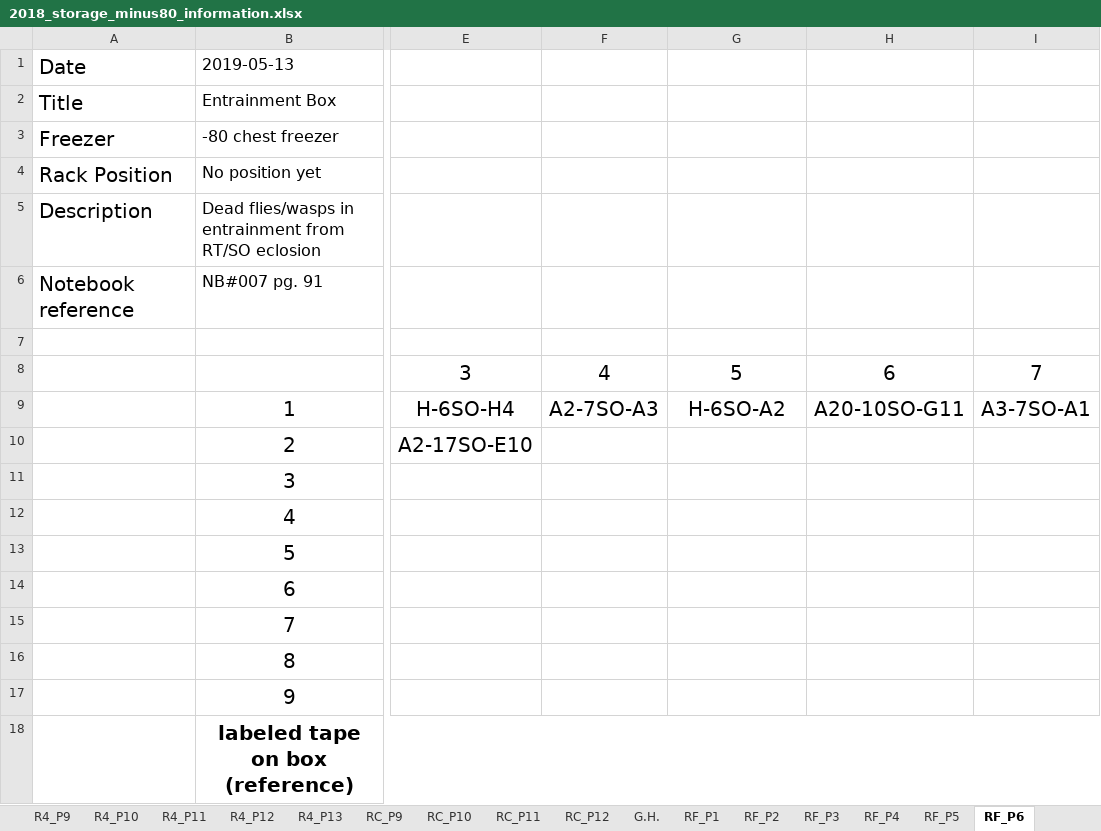
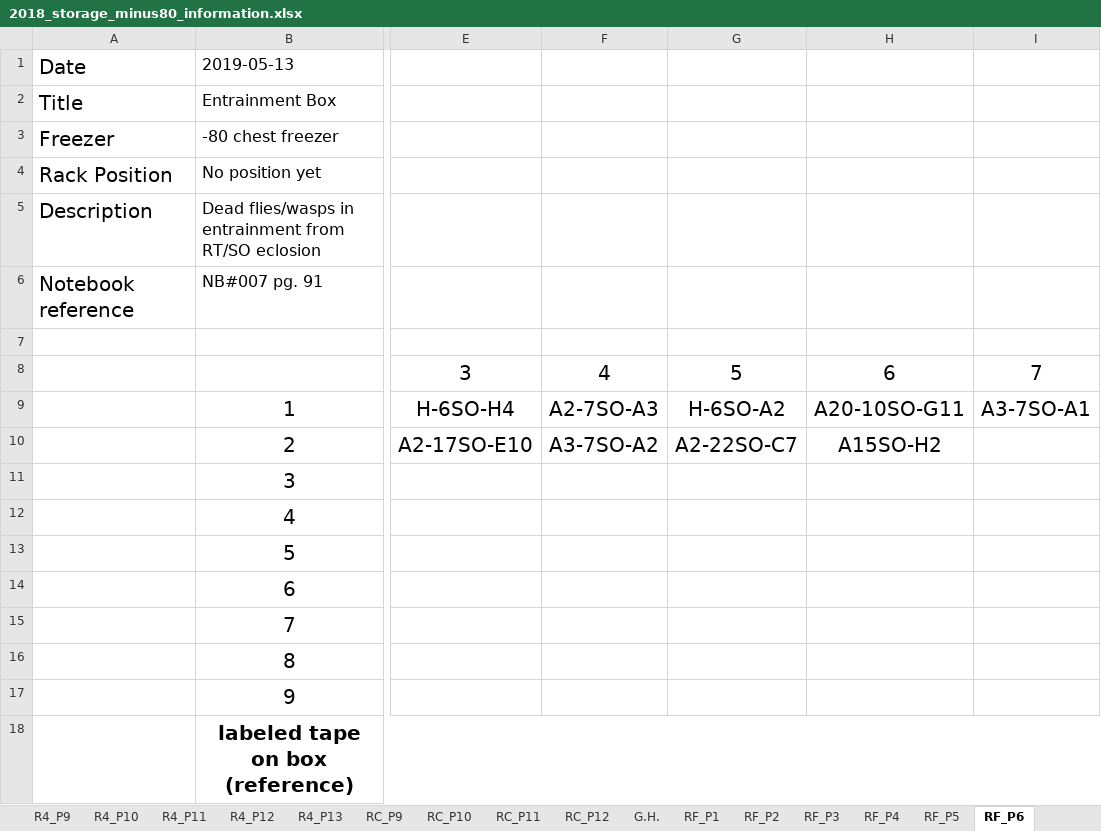
Before and after one commit to adnguyen/Circadian_rhythm_runs_seasonal_timing, an Excel workbook: Data/Storage/2018_storage_minus80_information.xlsx, sheet RF_P6, drawn as a sheet; only a part is shown, gaps mark what is left out; values as stored, in another font and other column widths than the file's, no borders; the diff names each change by its address in the sheet, - before the commit and + after, or states it on an @@ line.

```diff
--- a/Data/Storage/2018_storage_minus80_information.xlsx (sheet RF_P6)
+++ b/Data/Storage/2018_storage_minus80_information.xlsx (sheet RF_P6)
-F10: (empty)
+F10: A3-7SO-A2
-G10: (empty)
+G10: A2-22SO-C7
-H10: (empty)
+H10: A15SO-H2
```
Also changed, not shown: Data/2018-08-14_master_datac_2018_collection_year.xlsx, 1 other file.
